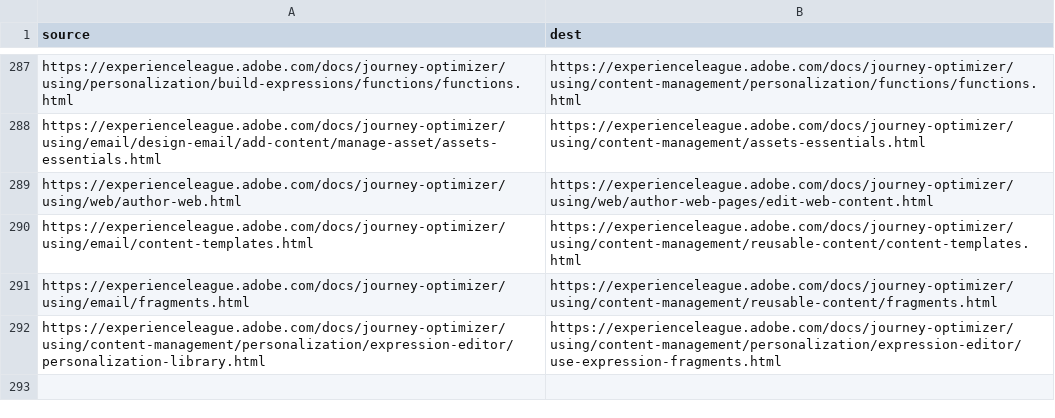
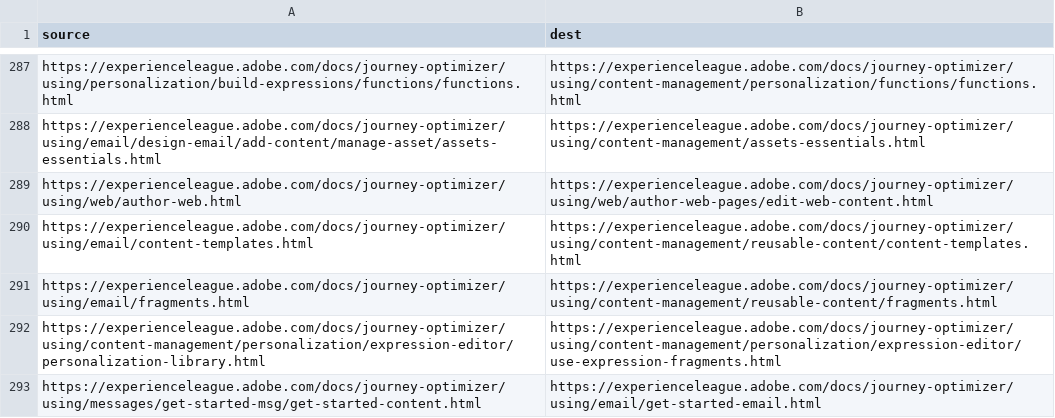
Before and after one commit to AdobeDocs/journey-optimizer.zh-Hant, a CSV file: redirects.csv, drawn as a sheet; only a part is shown, gaps mark what is left out; the diff names each change by its address in the sheet, - before the commit and + after, or states it on an @@ line.

Commit message:
Sync non localizable files for core commit 1760b3c736271c6da3641385dc13bd9fa24292d3

```diff
--- a/redirects.csv
+++ b/redirects.csv
+row 293: https://experienceleague.adobe.com/docs/journey-optimizer/using/messages/get-started-msg/get-started-content.html | https://experienceleague.adobe.com/docs/journey-optimizer/using/email/get-started-email.html
```
